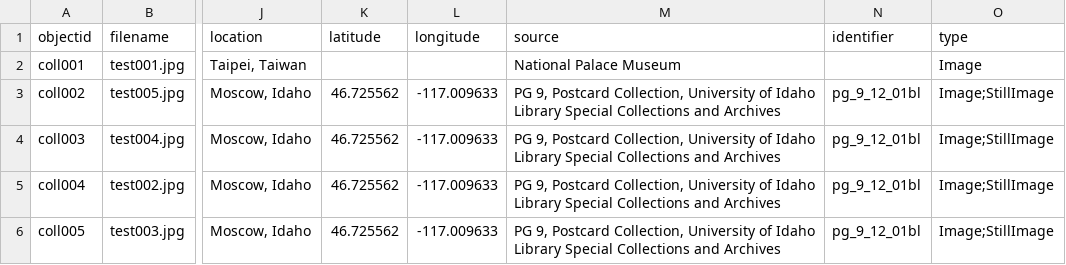
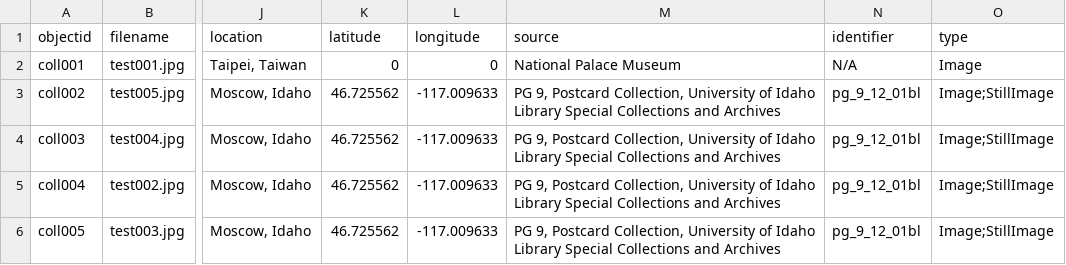
Before and after one commit to will321/virtual-exhibition, a CSV file: _data/exhibition-metadata.csv, drawn as a sheet; only a part is shown, gaps mark what is left out; the diff names each change by its address in the sheet, - before the commit and + after, or states it on an @@ line.

```diff
--- a/_data/exhibition-metadata.csv
+++ b/_data/exhibition-metadata.csv
-K2 (latitude): (empty)
+K2 (latitude): 0
-L2 (longitude): (empty)
+L2 (longitude): 0
-N2 (identifier): (empty)
+N2 (identifier): N/A
```
Also changed, not shown: 1 other file.
